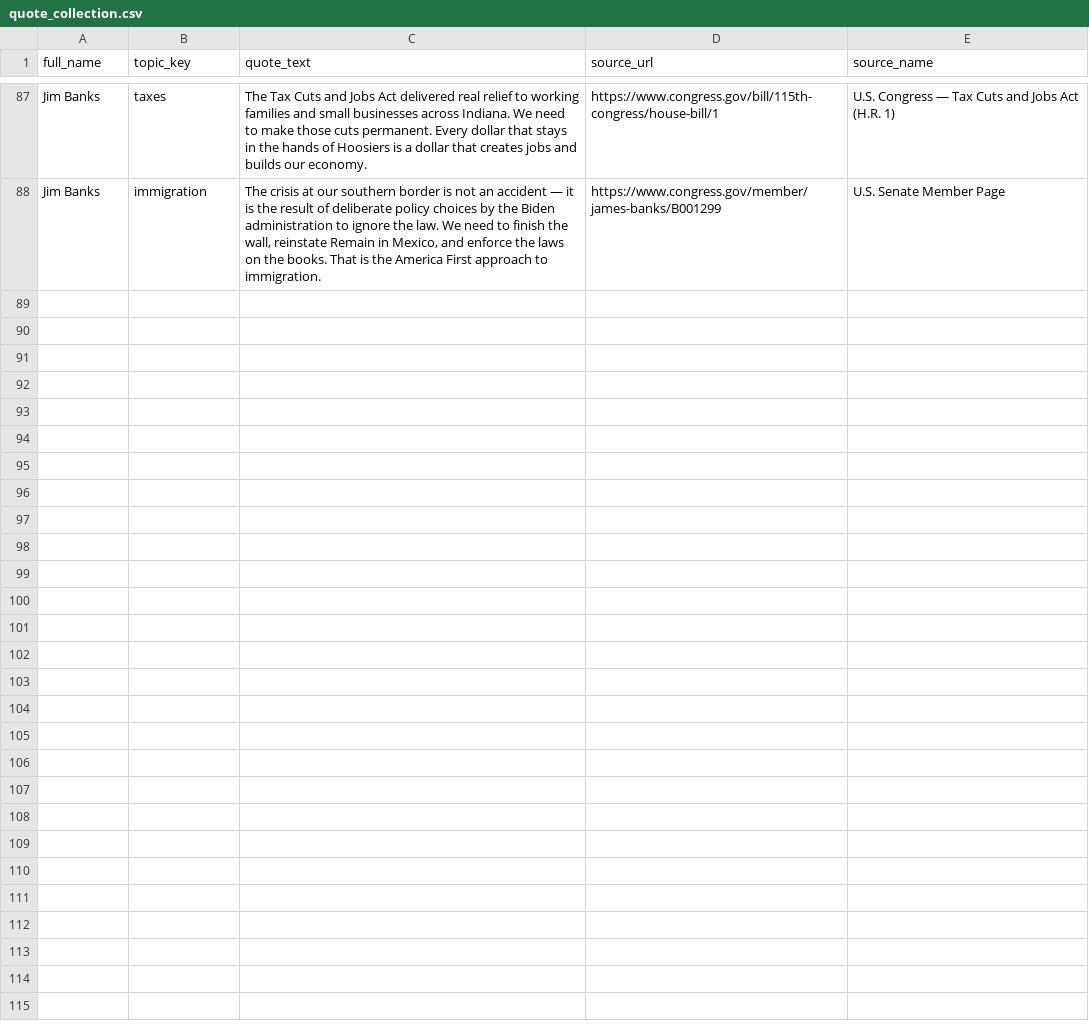
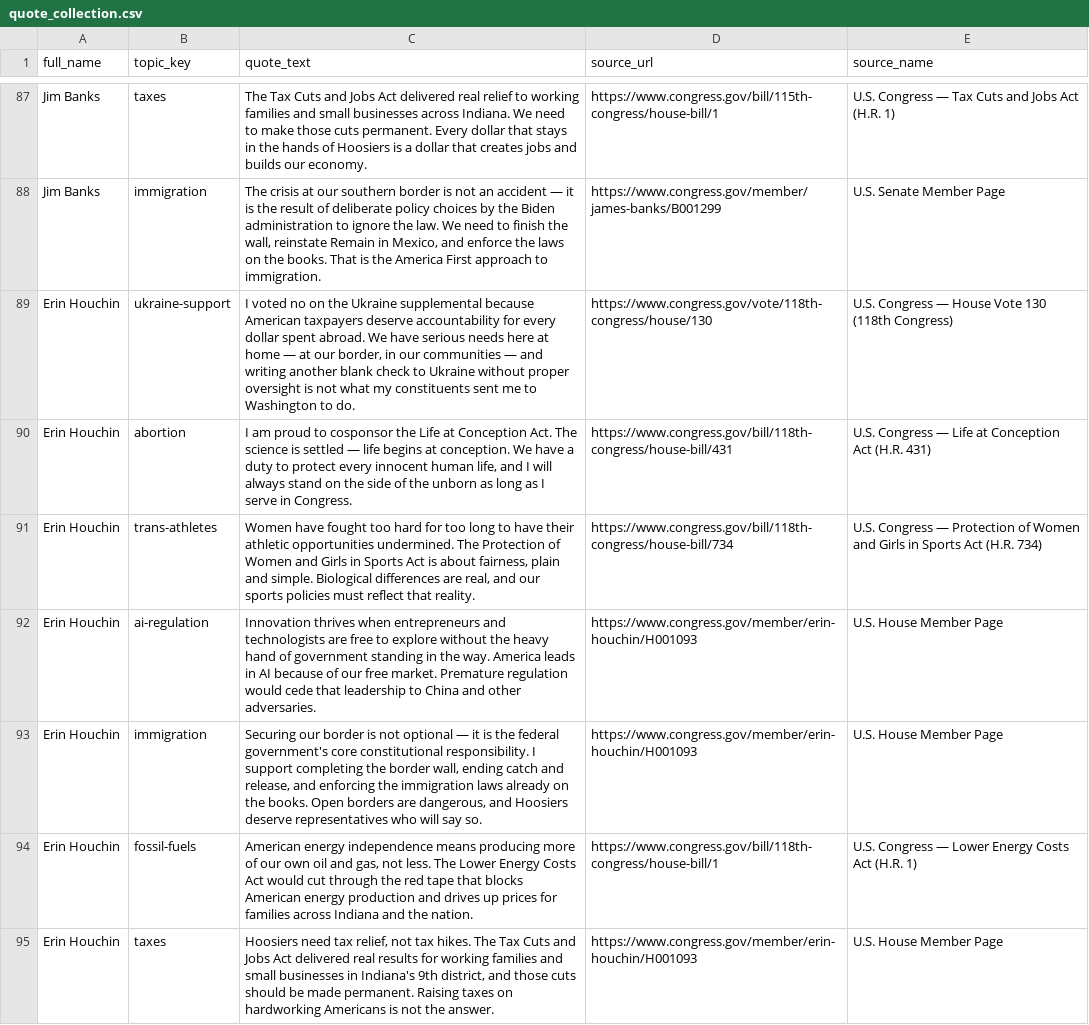
Before and after one commit to EmpoweredVote/EV-Backend, a CSV file: data/quote_collection.csv, drawn as a sheet; only a part is shown, gaps mark what is left out.

Commit message:
feat(49-04): add Erin Houchin quotes and validate IN federal officials batch
- Erin Houchin: 7 rows covering 7 topics (ukraine-support, abortion, trans-athletes, ai-regulation, immigration, fossil-fuels, taxes)
- Sources: vote page for Ukraine No vote; bill pages for Life at Conception Act, Protect Women's Sports Act, Lower Energy Costs Act; member page fallbacks
- Validation PASS: Young 7/7, Banks 7/7, Houchin 7/7, all valid topic_keys, all URLs start with http, no empty fields
- CSV grows from 87 to 94 rows (10 politicians total)

```diff
--- a/data/quote_collection.csv
+++ b/data/quote_collection.csv
@@ -88 +88,8 @@ Jim Banks,taxes,"The Tax Cuts and Jobs Act delivered real relief to working fami
 Jim Banks,immigration,"The crisis at our southern border is not an accident — it is the result of deliberate policy choices by the Biden administration to ignore the law. We need to finish the wall, reinstate Remain in Mexico, and enforce the laws on the books. That is the America First approach to immigration.",https://www.congress.gov/member/james-banks/B001299,U.S. Senate Member Page
+Erin Houchin,ukraine-support,"I voted no on the Ukraine supplemental because American taxpayers deserve accountability for every dollar spent abroad. We have serious needs here at home — at our border, in our communities — and writing another blank check to Ukraine without proper oversight is not what my constituents sent me to Washington to do.",https://www.congress.gov/vote/118th-congress/house/130,U.S. Congress — House Vote 130 (118th Congress)
+Erin Houchin,abortion,"I am proud to cosponsor the Life at Conception Act. The science is settled — life begins at conception. We have a duty to protect every innocent human life, and I will always stand on the side of the unborn as long as I serve in Congress.",https://www.congress.gov/bill/118th-congress/house-bill/431,U.S. Congress — Life at Conception Act (H.R. 431)
+Erin Houchin,trans-athletes,"Women have fought too hard for too long to have their athletic opportunities undermined. The Protection of Women and Girls in Sports Act is about fairness, plain and simple. Biological differences are real, and our sports policies must reflect that reality.",https://www.congress.gov/bill/118th-congress/house-bill/734,U.S. Congress — Protection of Women and Girls in Sports Act (H.R. 734)
+Erin Houchin,ai-regulation,"Innovation thrives when entrepreneurs and technologists are free to explore without the heavy hand of government standing in the way. America leads in AI because of our free market. Premature regulation would cede that leadership to China and other adversaries.",https://www.congress.gov/member/erin-houchin/H001093,U.S. House Member Page
+Erin Houchin,immigration,"Securing our border is not optional — it is the federal government's core constitutional responsibility. I support completing the border wall, ending catch and release, and enforcing the immigration laws already on the books. Open borders are dangerous, and Hoosiers deserve representatives who will say so.",https://www.congress.gov/member/erin-houchin/H001093,U.S. House Member Page
+Erin Houchin,fossil-fuels,"American energy independence means producing more of our own oil and gas, not less. The Lower Energy Costs Act would cut through the red tape that blocks American energy production and drives up prices for families across Indiana and the nation.",https://www.congress.gov/bill/118th-congress/house-bill/1,U.S. Congress — Lower Energy Costs Act (H.R. 1)
+Erin Houchin,taxes,"Hoosiers need tax relief, not tax hikes. The Tax Cuts and Jobs Act delivered real results for working families and small businesses in Indiana's 9th district, and those cuts should be made permanent. Raising taxes on hardworking Americans is not the answer.",https://www.congress.gov/member/erin-houchin/H001093,U.S. House Member Page
```
